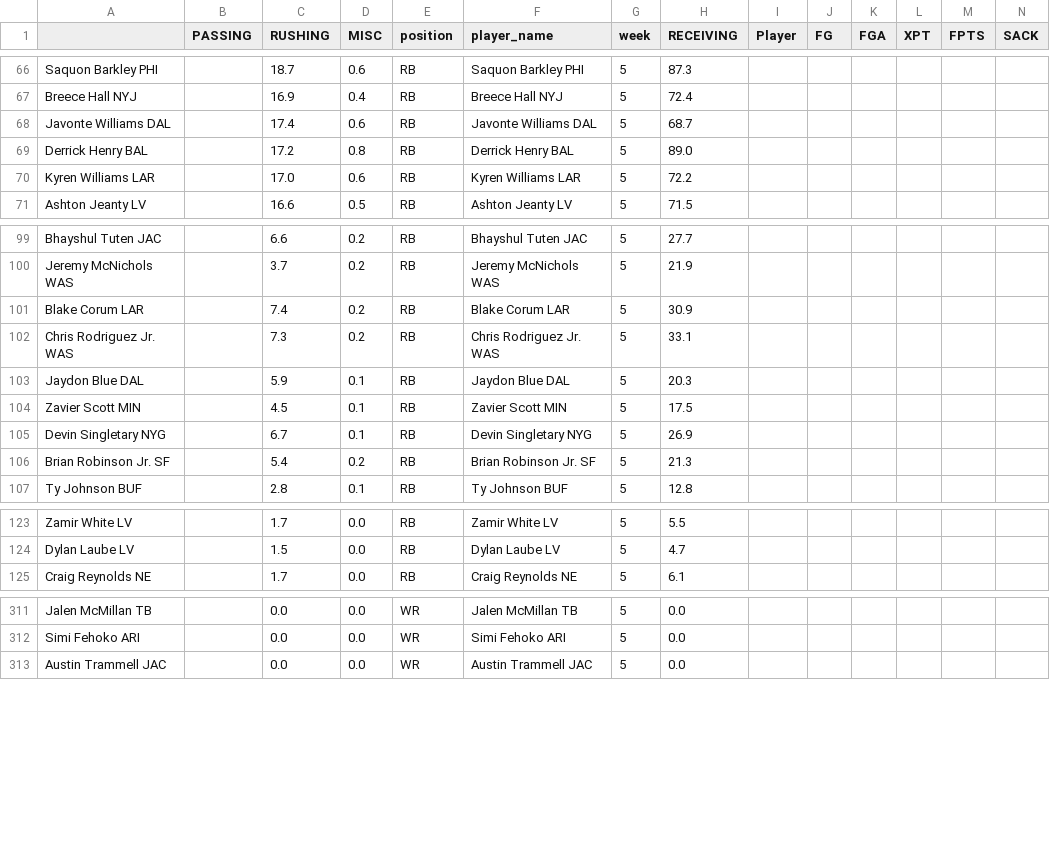
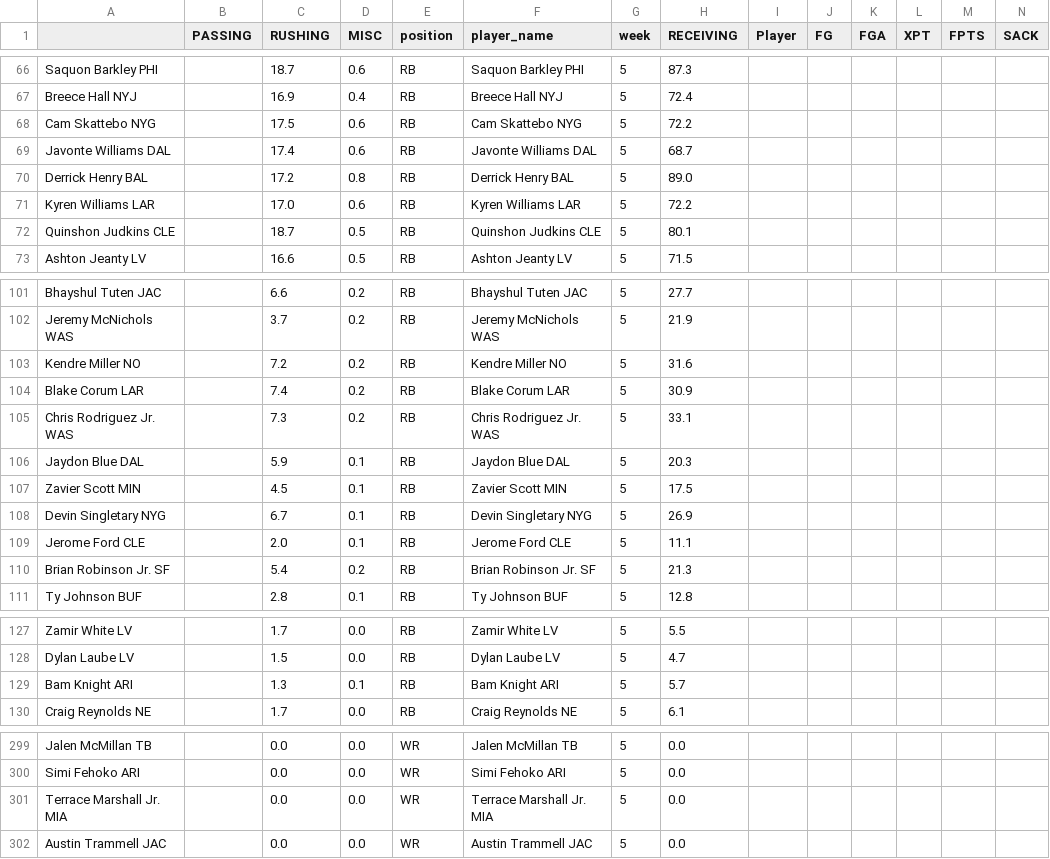
Before and after one commit to msrtliw2/fantasy-lineup-picker, a CSV file: data/projections_week_5.csv, drawn as a sheet; only a part is shown, gaps mark what is left out; rows hold the shown columns only; the diff covers the shown part only; the diff names each change by its address in the sheet, - before the commit and + after, or states it on an @@ line.

```diff
--- a/data/projections_week_5.csv
+++ b/data/projections_week_5.csv
+row 68: Cam Skattebo NYG |  | 17.5 | 0.6 | RB | Cam Skattebo NYG | 5 | 72.2
+row 72: Quinshon Judkins CLE |  | 18.7 | 0.5 | RB | Quinshon Judkins CLE | 5 | 80.1
+row 103: Kendre Miller NO |  | 7.2 | 0.2 | RB | Kendre Miller NO | 5 | 31.6
+row 109: Jerome Ford CLE |  | 2.0 | 0.1 | RB | Jerome Ford CLE | 5 | 11.1
+row 129: Bam Knight ARI |  | 1.3 | 0.1 | RB | Bam Knight ARI | 5 | 5.7
+row 301: Terrace Marshall Jr. MIA |  | 0.0 | 0.0 | WR | Terrace Marshall Jr. MIA | 5 | 0.0
```
Also changed, not shown: 17 removed rows elsewhere in this file, data/projections_week_1.csv, data/projections_week_11.csv, 15 other files.
